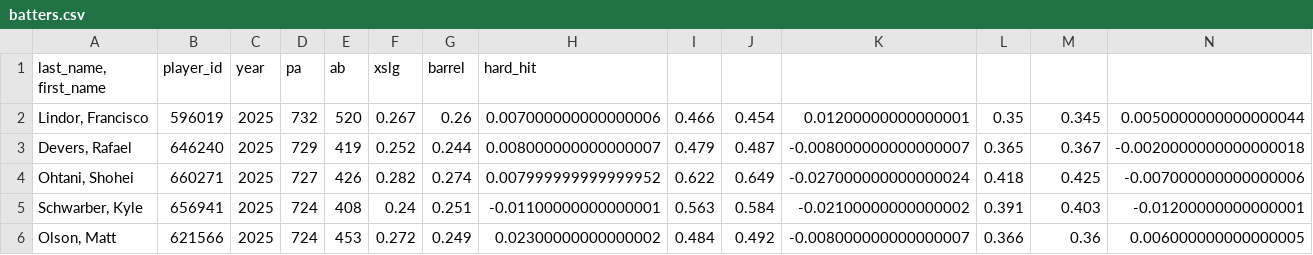
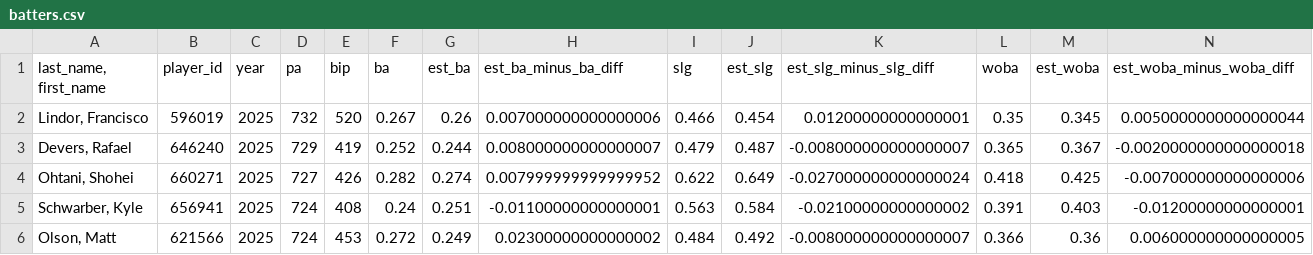
Before and after one commit to CJNeverStops/cj-ai-betting-dashboard, a CSV file: batters.csv, drawn as a sheet; only a part is shown.

Commit message:
Update batters.csv

```diff
--- a/batters.csv
+++ b/batters.csv
@@ -1,2 +1,2 @@
-"last_name, first_name","player_id","year","pa","ab","xslg","barrel","hard_hit"
+"last_name, first_name","player_id","year","pa","bip","ba","est_ba","est_ba_minus_ba_diff","slg","est_slg","est_slg_minus_slg_diff","woba","est_woba","est_woba_minus_woba_diff"
 "Lindor, Francisco","596019","2025","732","520",0.267,0.26,0.007000000000000006,0.466,0.454,0.01200000000000001,0.35,0.345,0.0050000000000000044
```
